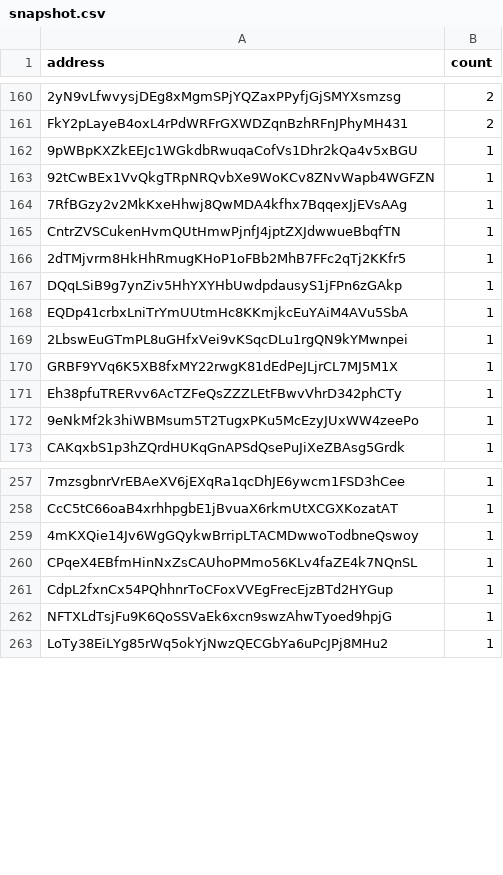
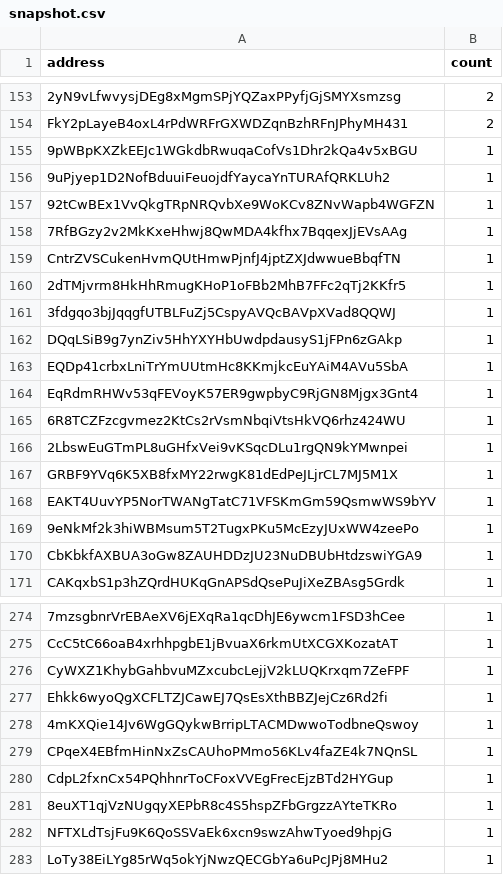
Before and after one commit to QuekzDev/snapshot, a CSV file: snapshot.csv, drawn as a sheet; only a part is shown, gaps mark what is left out; addresses are those after the commit; the diff covers the shown part only; the diff names each change by its address in the sheet, - before the commit and + after, or states it on an @@ line.

```diff
--- a/snapshot.csv
+++ b/snapshot.csv
+row 156: 9uPjyep1D2NofBduuiFeuojdfYaycaYnTURAfQRKLUh2 | 1
+row 161: 3fdgqo3bjJqqgfUTBLFuZj5CspyAVQcBAVpXVad8QQWJ | 1
+row 164: EqRdmRHWv53qFEVoyK57ER9gwpbyC9RjGN8Mjgx3Gnt4 | 1
+row 165: 6R8TCZFzcgvmez2KtCs2rVsmNbqiVtsHkVQ6rhz424WU | 1
-A168 (address): Eh38pfuTRERvv6AcTZFeQsZZZLEtFBwvVhrD342phCTy
+A168 (address): EAKT4UuvYP5NorTWANgTatC71VFSKmGm59QsmwWS9bYV
+row 170: CbKbkfAXBUA3oGw8ZAUHDDzJU23NuDBUbHtdzswiYGA9 | 1
+row 276: CyWXZ1KhybGahbvuMZxcubcLejjV2kLUQKrxqm7ZeFPF | 1
+row 277: Ehkk6wyoQgXCFLTZJCawEJ7QsEsXthBBZJejCz6Rd2fi | 1
+row 281: 8euXT1qjVzNUgqyXEPbR8c4S5hspZFbGrgzzAYteTKRo | 1
```
Also changed, not shown: 35 added rows and 9 removed rows elsewhere in this file.
